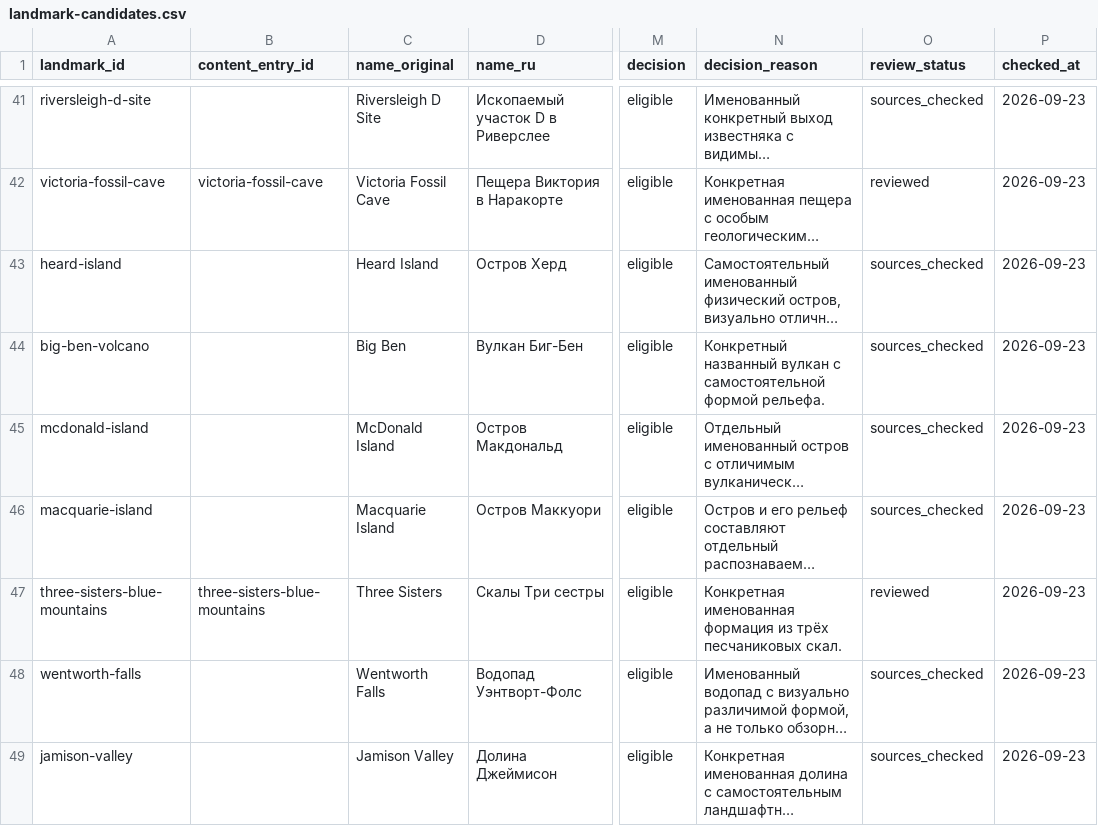
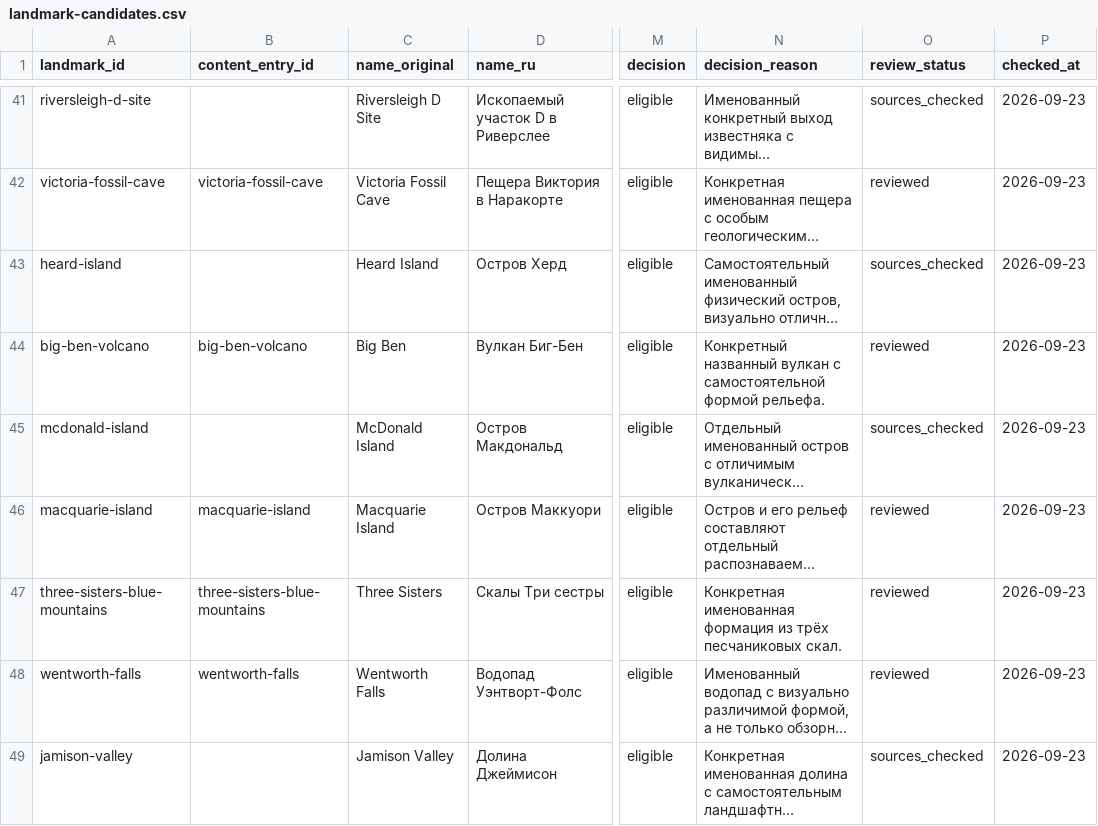
Before and after one commit to dmitrywroclaw-commits/GeoTrainer, a CSV file: content/research/landmark-candidates.csv, drawn as a sheet; only a part is shown, gaps mark what is left out; long unchanged cells end in …; the diff names each change by its address in the sheet, - before the commit and + after, or states it on an @@ line.

```diff
--- a/content/research/landmark-candidates.csv
+++ b/content/research/landmark-candidates.csv
-B44 (content_entry_id): (empty)
+B44 (content_entry_id): big-ben-volcano
-O44 (review_status): sources_checked
+O44 (review_status): reviewed
-B46 (content_entry_id): (empty)
+B46 (content_entry_id): macquarie-island
-O46 (review_status): sources_checked
+O46 (review_status): reviewed
-B48 (content_entry_id): (empty)
+B48 (content_entry_id): wentworth-falls
-O48 (review_status): sources_checked
+O48 (review_status): reviewed
```
Also changed, not shown: content/research/media-review.csv, 7 other files.
